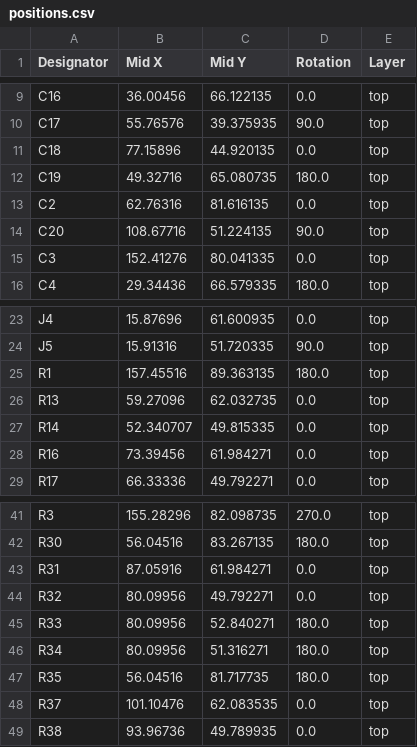
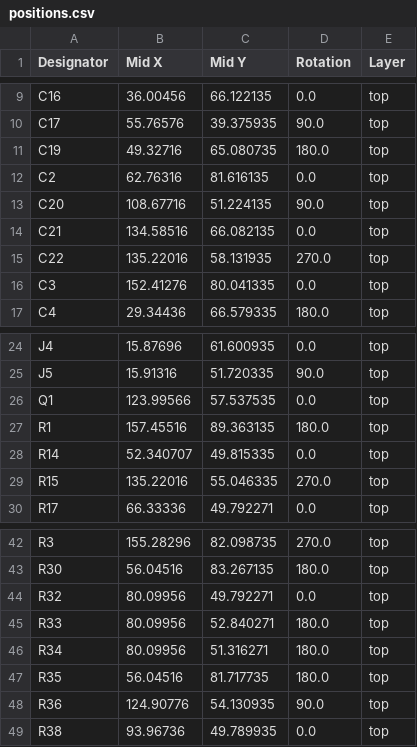
Before and after one commit to dumaiss/PercolatorLabs, a CSV file: Schem/AfternoonBlend/production/positions.csv, drawn as a sheet; only a part is shown, gaps mark what is left out; removed rows and columns are numbered as before the commit, all else as after; the diff covers the shown part only; the diff names each change by its address in the sheet, - before the commit and + after, or states it on an @@ line.

```diff
--- a/Schem/AfternoonBlend/production/positions.csv
+++ b/Schem/AfternoonBlend/production/positions.csv
-row 11: C18 | 77.15896 | 44.920135 | 0.0 | top
+row 14: C21 | 134.58516 | 66.082135 | 0.0 | top
+row 15: C22 | 135.22016 | 58.131935 | 270.0 | top
+row 26: Q1 | 123.99566 | 57.537535 | 0.0 | top
-row 26: R13 | 59.27096 | 62.032735 | 0.0 | top
-row 28: R16 | 73.39456 | 61.984271 | 0.0 | top
+row 29: R15 | 135.22016 | 55.046335 | 270.0 | top
-row 43: R31 | 87.05916 | 61.984271 | 0.0 | top
-row 48: R37 | 101.10476 | 62.083535 | 0.0 | top
+row 48: R36 | 124.90776 | 54.130935 | 90.0 | top
```
Also changed, not shown: 1 added row and 2 edited cells elsewhere in this file, Schem/AfternoonBlend/production/bom.csv, Schem/AfternoonBlend/production/designators.csv, 10 other files.
